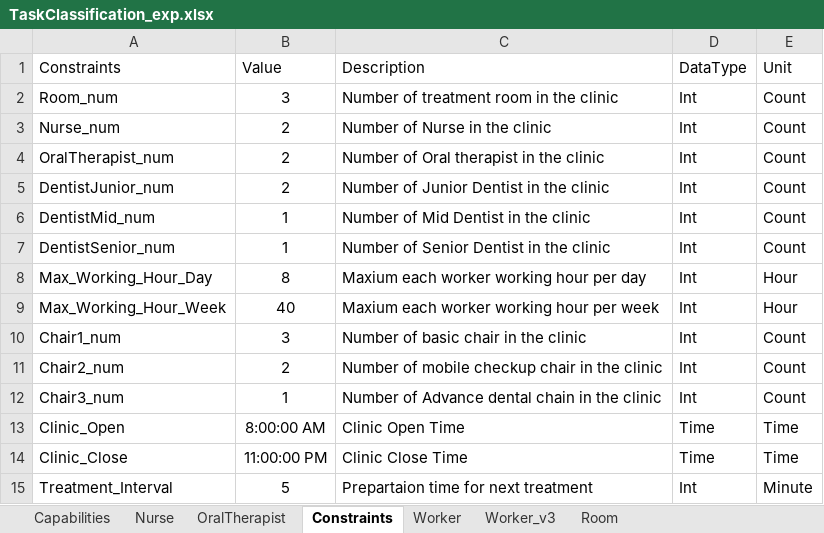
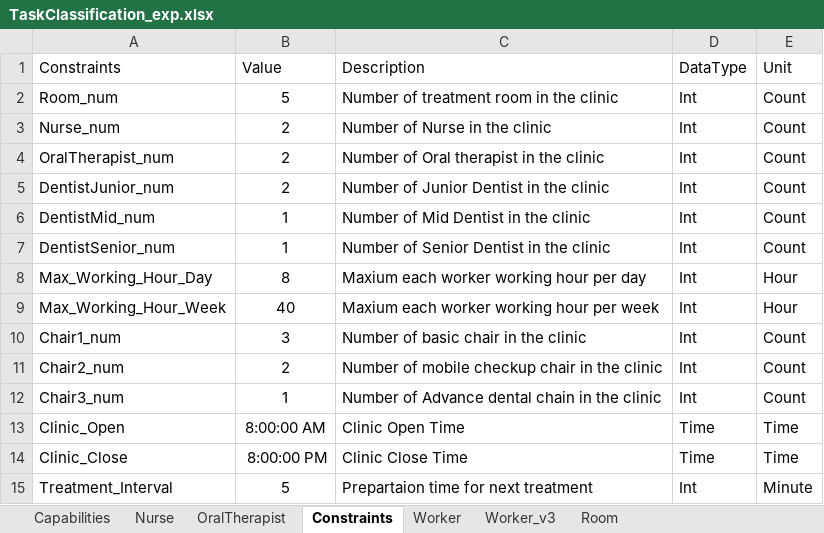
Before and after one commit to Gaia-Dental-Studio/dental_clinic_optimization, an Excel workbook: Data/TaskClassification_exp.xlsx, sheet Constraints, drawn as a sheet; values as stored, in another font and other column widths than the file's, no borders; the diff names each change by its address in the sheet, - before the commit and + after, or states it on an @@ line.

```diff
--- a/Data/TaskClassification_exp.xlsx (sheet Constraints)
+++ b/Data/TaskClassification_exp.xlsx (sheet Constraints)
-B2 (Value): 3
+B2 (Value): 5
-B14 (Value): 11:00:00 PM
+B14 (Value): 8:00:00 PM
```
Also changed, not shown: clinic_schedulev3.xlsx, 3 other files.
